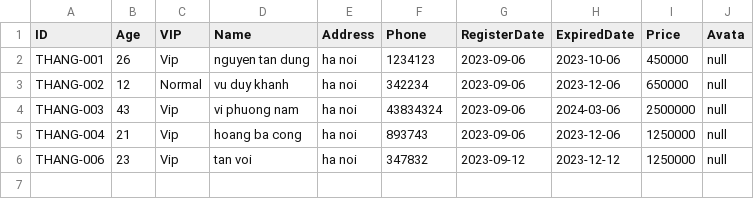
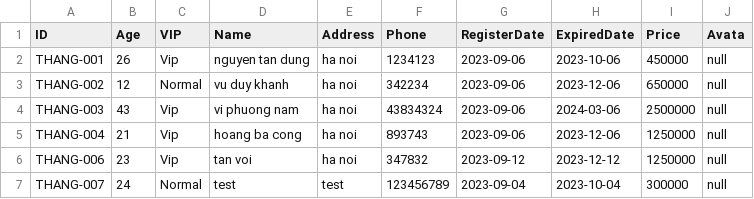
Before and after one commit to dungnguyen-kma/Java06_Team1_DoAn, a CSV file: Danh_Sach_Ve_Thang_OUT.csv, drawn as a sheet.

```diff
--- a/Danh_Sach_Ve_Thang_OUT.csv
+++ b/Danh_Sach_Ve_Thang_OUT.csv
@@ -6 +6,2 @@ THANG-004,21,Vip,hoang ba cong,ha noi,893743,2023-09-06,2023-12-06,1250000,null
 THANG-006,23,Vip,tan voi,ha noi,347832,2023-09-12,2023-12-12,1250000,null
+THANG-007,24,Normal,test,test,123456789,2023-09-04,2023-10-04,300000,null
```
Also changed, not shown: Danh_Sach_Ve_Ngay_OUT.csv, 14 other files.
